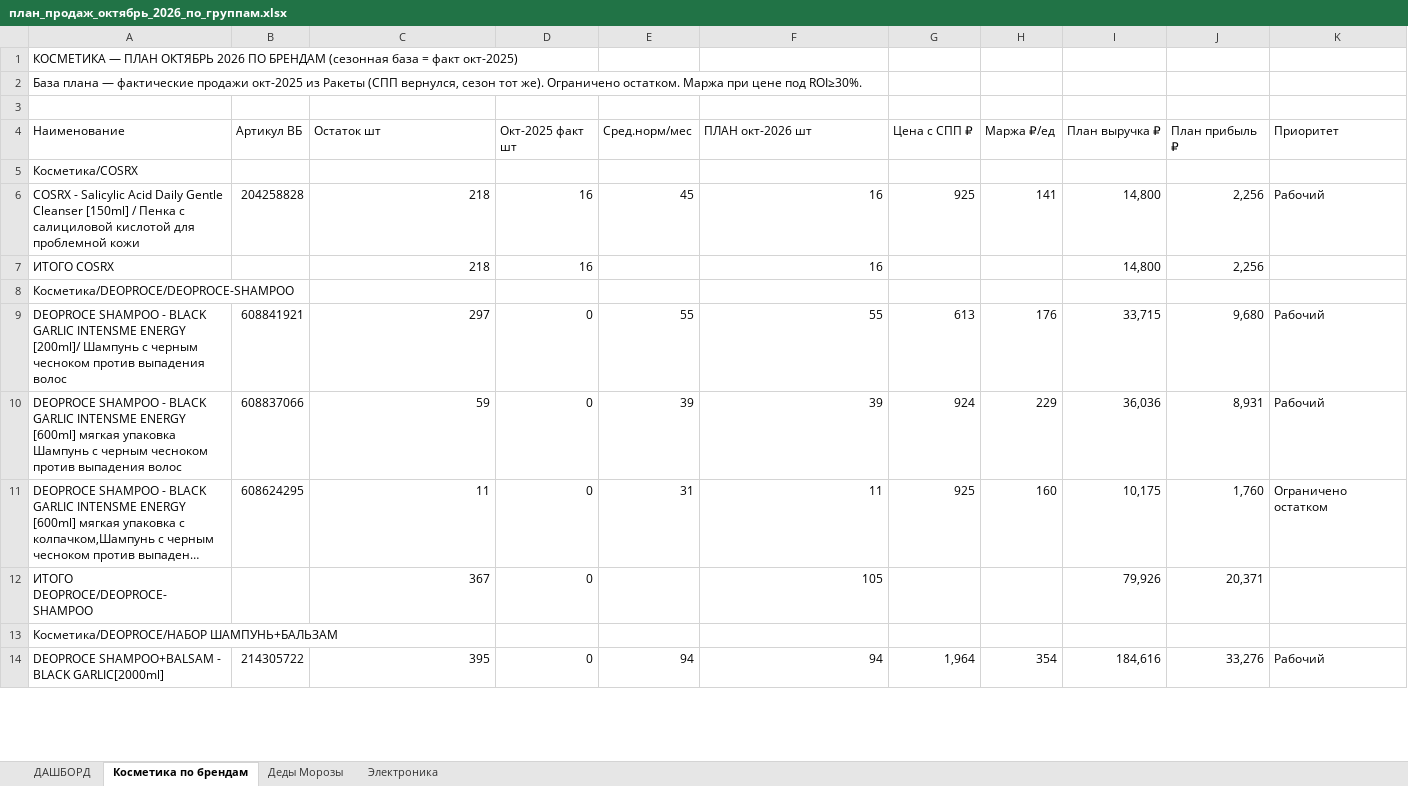
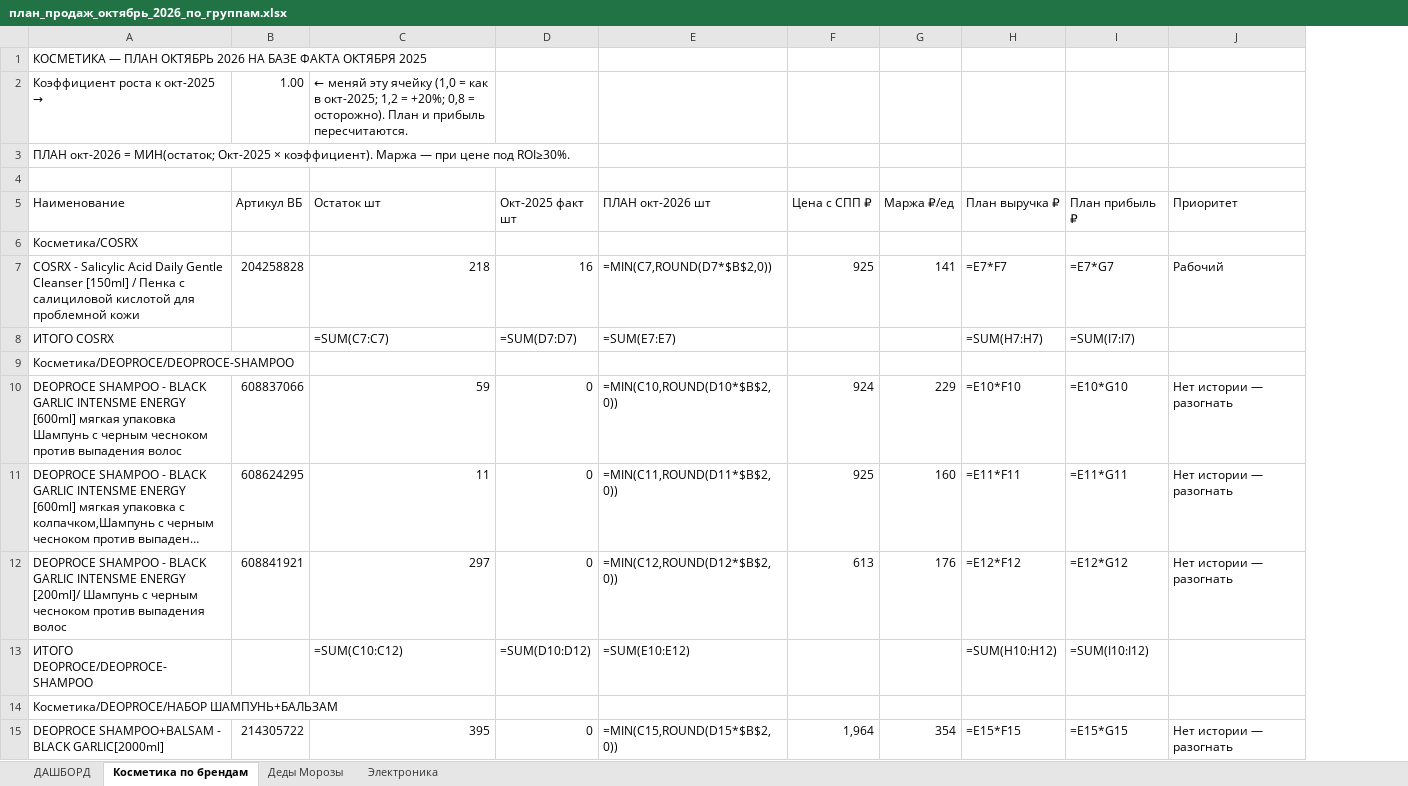
Before and after one commit to User26-2026/K-beauty-New, an Excel workbook: outputs/plan/план_продаж_октябрь_2026_по_группам.xlsx, sheet Косметика по брендам, drawn as a sheet; only a part is shown; long unchanged cells end in …; values as stored, in another font and other column widths than the file's, no cell formats; formulas without a stored value are shown as written; removed rows and columns are numbered as before the commit, all else as after; the diff covers the shown part only; the diff names each change by its address in the sheet, - before the commit and + after, or states it on an @@ line.

```diff
--- a/outputs/plan/план_продаж_октябрь_2026_по_группам.xlsx (sheet Косметика по брендам)
+++ b/outputs/plan/план_продаж_октябрь_2026_по_группам.xlsx (sheet Косметика по брендам)
-column E (Сред.норм/мес), row 6: 45; rows 10-14: 39 | 31 |  |  | 94
-A1 (Наименование): …ОКТЯБРЬ 2026 ПО БРЕНДАМ (сезонная база = факт окт-2025)
+A1 (Наименование): …ОКТЯБРЬ 2026 НА БАЗЕ ФАКТА ОКТЯБРЯ 2025
+row 2: Коэффициент роста к окт-2025 → | 1.00 | ← меняй эту ячейку (1,0 = как в окт-2025; 1,2 = +20%; 0,8 = осторожно). План и прибыль пересчитаются.
-A3 (Наименование): База плана — фактические продажи окт-2025 из Ракеты (СПП вернулся, сезон тот же). Ограничено остатком. Маржа при цене…
+A3 (Наименование): ПЛАН окт-2026 = МИН(остаток; Окт-2025 × коэффициент). Маржа — при цене…
-E7 (ПЛАН окт-2026 шт): 16
+E7 (ПЛАН окт-2026 шт): =MIN(C7,ROUND(D7*$B$2,0))
-H7 (План выручка ₽): 14,800
+H7 (План выручка ₽): =E7*F7
-I7 (План прибыль ₽): 2,256
+I7 (План прибыль ₽): =E7*G7
-C8 (Остаток шт): 218
+C8 (Остаток шт): =SUM(C7:C7)
-D8 (Окт-2025 факт шт): 16
+D8 (Окт-2025 факт шт): =SUM(D7:D7)
-E8 (ПЛАН окт-2026 шт): 16
+E8 (ПЛАН окт-2026 шт): =SUM(E7:E7)
-H8 (План выручка ₽): 14,800
+H8 (План выручка ₽): =SUM(H7:H7)
-I8 (План прибыль ₽): 2,256
+I8 (План прибыль ₽): =SUM(I7:I7)
-row 9: DEOPROCE SHAMPOO - BLACK GARLIC INTENSME ENERGY [200ml]/ Шампунь с черным чесноком против выпадения волос | 608841921 | 297 | 0 | 55 | 55 | 613 | 176 | 33,715 | 9,680 | Рабочий
-E10 (ПЛАН окт-2026 шт): 39
+E10 (ПЛАН окт-2026 шт): =MIN(C10,ROUND(D10*$B$2,0))
-H10 (План выручка ₽): 36,036
+H10 (План выручка ₽): =E10*F10
-I10 (План прибыль ₽): 8,931
+I10 (План прибыль ₽): =E10*G10
-J10 (Приоритет): Рабочий
+J10 (Приоритет): Нет истории — разогнать
-E11 (ПЛАН окт-2026 шт): 11
+E11 (ПЛАН окт-2026 шт): =MIN(C11,ROUND(D11*$B$2,0))
-H11 (План выручка ₽): 10,175
+H11 (План выручка ₽): =E11*F11
-I11 (План прибыль ₽): 1,760
+I11 (План прибыль ₽): =E11*G11
-J11 (Приоритет): Ограничено остатком
+J11 (Приоритет): Нет истории — разогнать
+row 12: DEOPROCE SHAMPOO - BLACK GARLIC INTENSME ENERGY [200ml]/ Шампунь с черным чесноком против выпадения волос | 608841921 | 297 | 0 | =MIN(C12,ROUND(D12*$B$2,0)) | 613 | 176 | =E12*F12 | =E12*G12 | Нет истории — разогнать
-C13 (Остаток шт): 367
+C13 (Остаток шт): =SUM(C10:C12)
-D13 (Окт-2025 факт шт): 0
+D13 (Окт-2025 факт шт): =SUM(D10:D12)
-E13 (ПЛАН окт-2026 шт): 105
+E13 (ПЛАН окт-2026 шт): =SUM(E10:E12)
-H13 (План выручка ₽): 79,926
+H13 (План выручка ₽): =SUM(H10:H12)
-I13 (План прибыль ₽): 20,371
+I13 (План прибыль ₽): =SUM(I10:I12)
-E15 (ПЛАН окт-2026 шт): 94
+E15 (ПЛАН окт-2026 шт): =MIN(C15,ROUND(D15*$B$2,0))
-H15 (План выручка ₽): 184,616
+H15 (План выручка ₽): =E15*F15
-I15 (План прибыль ₽): 33,276
+I15 (План прибыль ₽): =E15*G15
-J15 (Приоритет): Рабочий
+J15 (Приоритет): Нет истории — разогнать
```
Also changed, not shown: 11 added rows, 11 removed rows and 384 edited cells elsewhere in this sheet, sheet ДАШБОРД, sheet Деды Морозы, sheet Электроника, cell formats.
